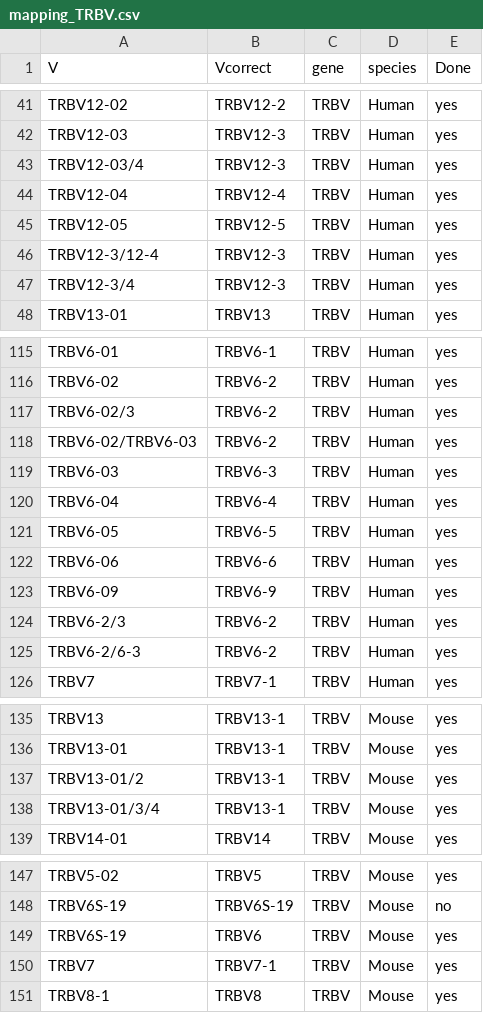
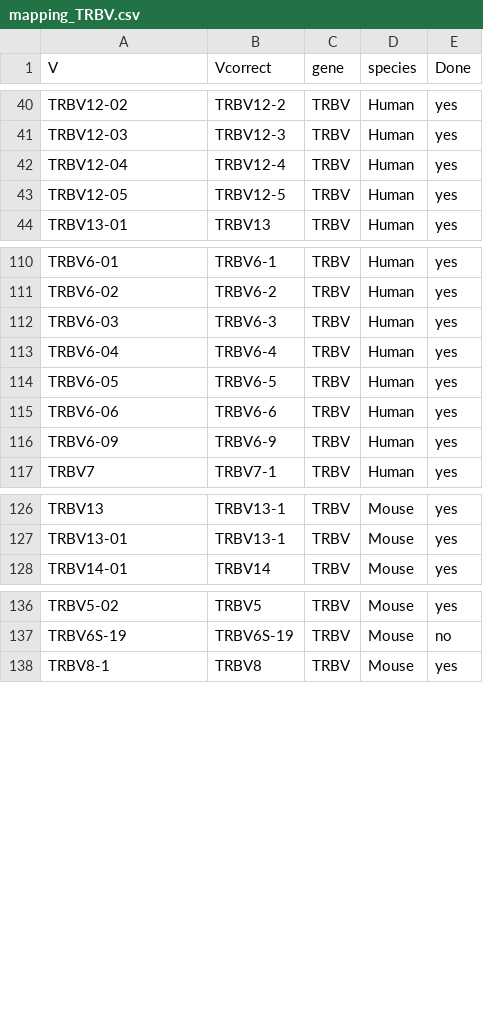
Before and after one commit to GfellerLab/MixTCRviz, a CSV file: data_raw/TidyVJ/mapping_TRBV.csv, drawn as a sheet; only a part is shown, gaps mark what is left out; the diff covers the shown part only; the diff names each change by its address in the sheet, - before the commit and + after, or states it on an @@ line.

Commit message:
mapping

```diff
--- a/data_raw/TidyVJ/mapping_TRBV.csv
+++ b/data_raw/TidyVJ/mapping_TRBV.csv
-row 43: TRBV12-03/4 | TRBV12-3 | TRBV | Human | yes
-row 46: TRBV12-3/12-4 | TRBV12-3 | TRBV | Human | yes
-row 47: TRBV12-3/4 | TRBV12-3 | TRBV | Human | yes
-row 117: TRBV6-02/3 | TRBV6-2 | TRBV | Human | yes
-row 118: TRBV6-02/TRBV6-03 | TRBV6-2 | TRBV | Human | yes
-row 124: TRBV6-2/3 | TRBV6-2 | TRBV | Human | yes
-row 125: TRBV6-2/6-3 | TRBV6-2 | TRBV | Human | yes
-row 137: TRBV13-01/2 | TRBV13-1 | TRBV | Mouse | yes
-row 138: TRBV13-01/3/4 | TRBV13-1 | TRBV | Mouse | yes
-row 149: TRBV6S-19 | TRBV6 | TRBV | Mouse | yes
-row 150: TRBV7 | TRBV7-1 | TRBV | Mouse | yes
```
Also changed, not shown: 2 removed rows elsewhere in this file, data_raw/TidyVJ/mapping_TRAJ.csv, data_raw/TidyVJ/mapping_TRAV.csv, 3 other files.
